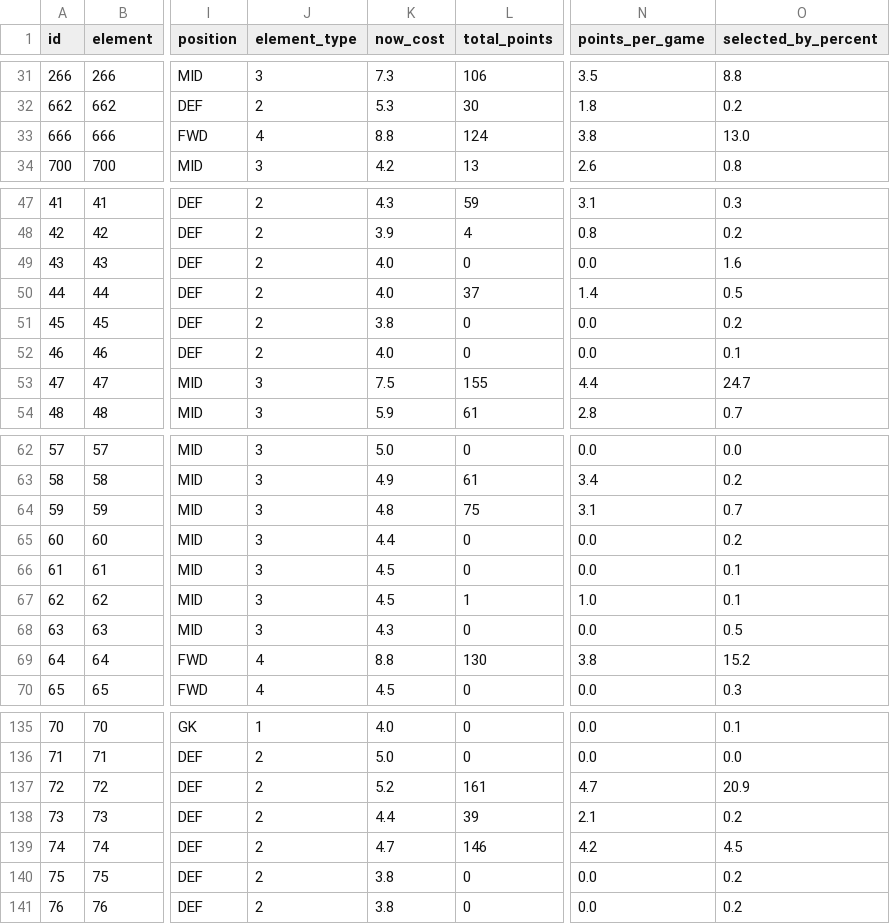
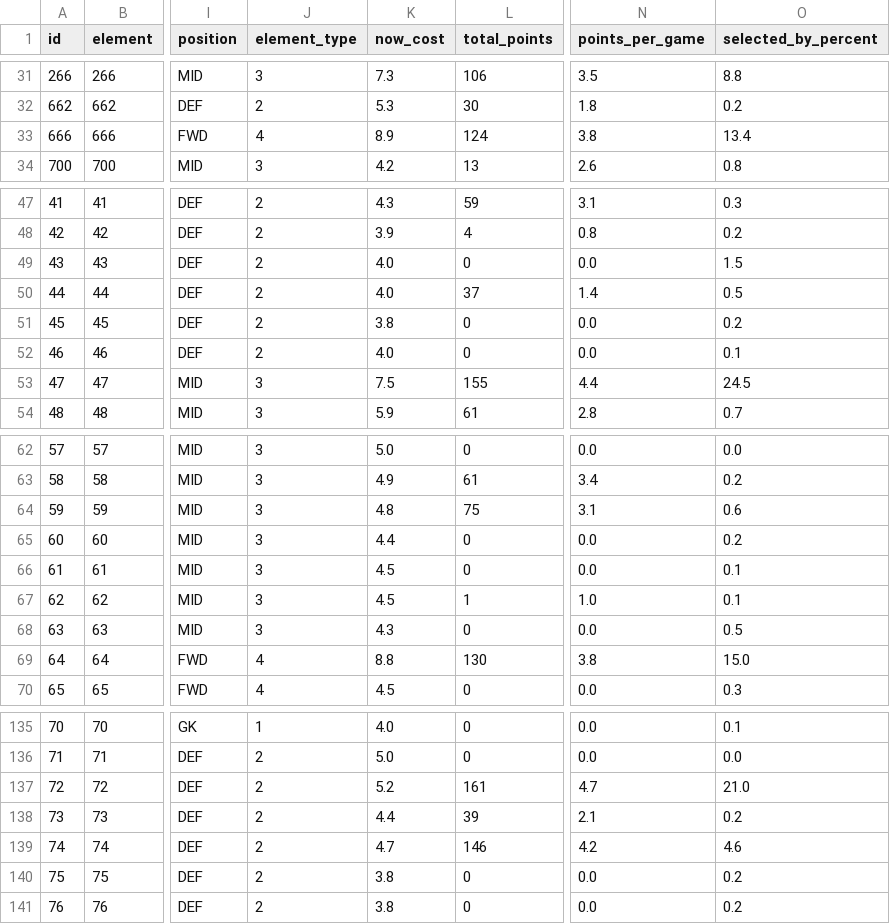
Before and after one commit to OmarN-Mukhtar/FantasyManager, a CSV file: data/players.csv, drawn as a sheet; only a part is shown, gaps mark what is left out; the diff covers the shown part only; the diff names each change by its address in the sheet, - before the commit and + after, or states it on an @@ line.

```diff
--- a/data/players.csv
+++ b/data/players.csv
-K33 (now_cost): 8.8
+K33 (now_cost): 8.9
-O33 (selected_by_percent): 13.0
+O33 (selected_by_percent): 13.4
-O49 (selected_by_percent): 1.6
+O49 (selected_by_percent): 1.5
-O53 (selected_by_percent): 24.7
+O53 (selected_by_percent): 24.5
-O64 (selected_by_percent): 0.7
+O64 (selected_by_percent): 0.6
-O69 (selected_by_percent): 15.2
+O69 (selected_by_percent): 15.0
-O137 (selected_by_percent): 20.9
+O137 (selected_by_percent): 21.0
-O139 (selected_by_percent): 4.5
+O139 (selected_by_percent): 4.6
```
Also changed, not shown: 64 edited cells elsewhere in this file, data/predictions.csv, data/sentiment_analysis.csv, 4 other files.
